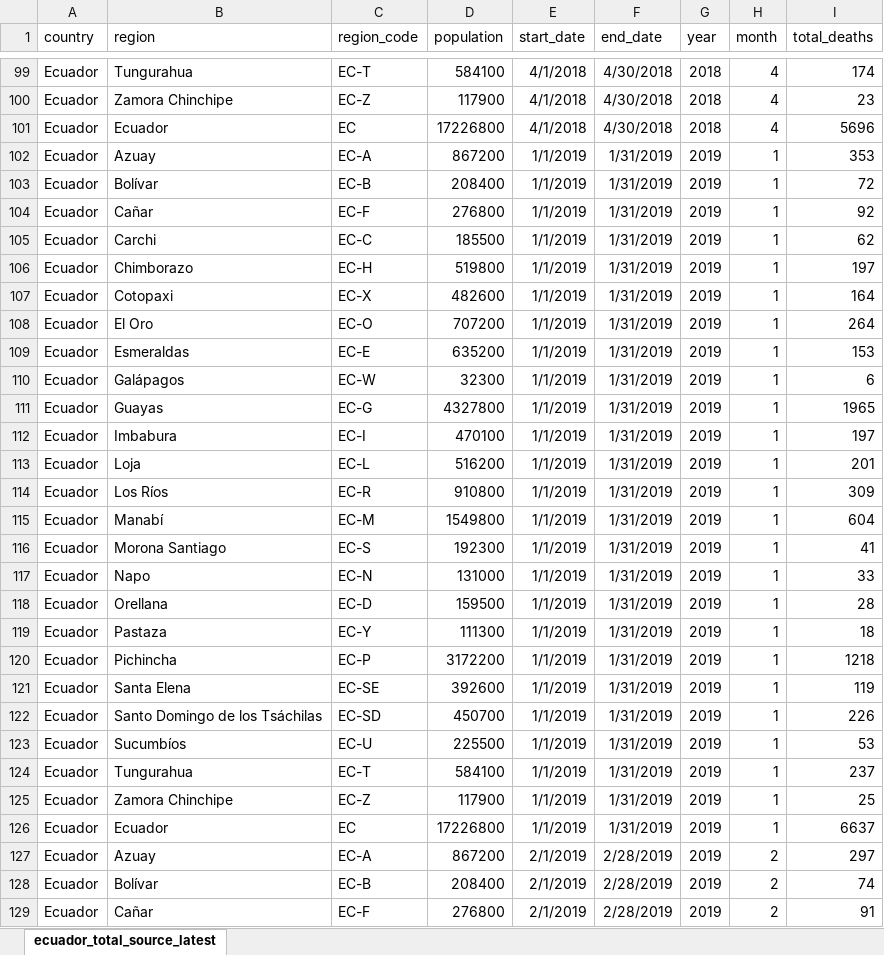
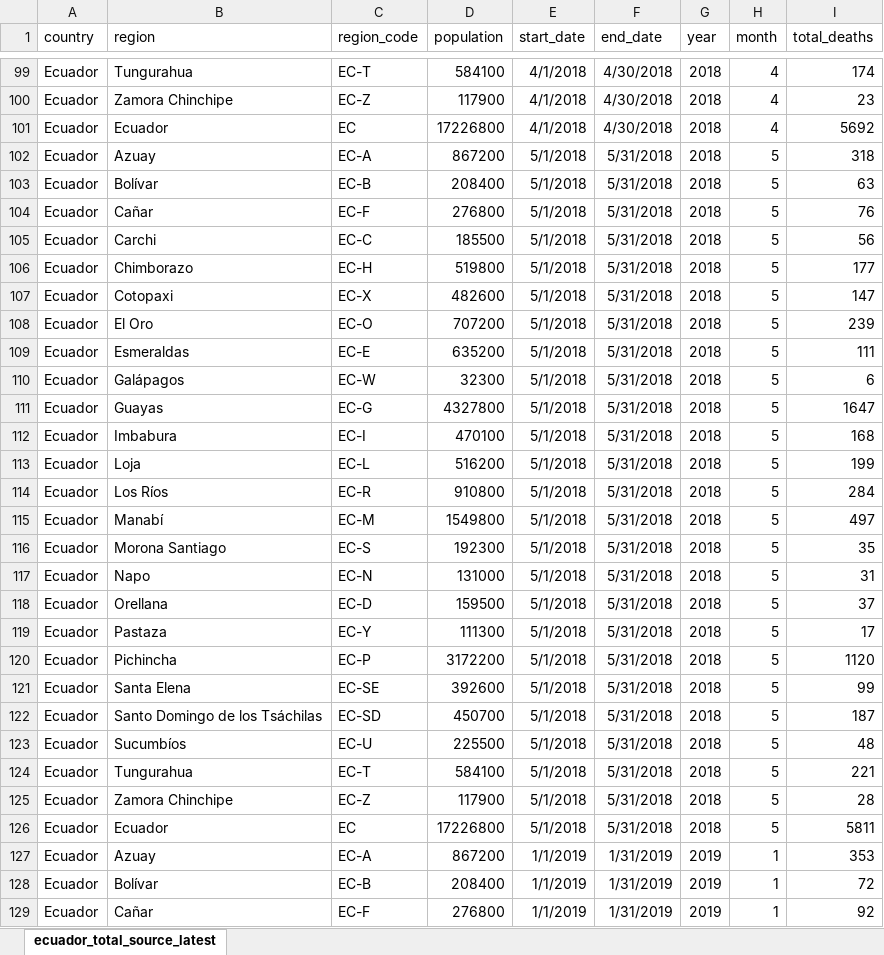
Before and after one commit to TheEconomist/covid-19-excess-deaths-tracker, an Excel workbook: source-data/ecuador/ecuador_total_source_latest.xlsx, sheet ecuador_total_source_latest, drawn as a sheet; only a part is shown, gaps mark what is left out; the shorter side is filled out with more unchanged rows; values as stored, in another font and other column widths than the file's, no borders; the diff covers the shown part only; the diff names each change by its address in the sheet, - before the commit and + after, or states it on an @@ line.

```diff
--- a/source-data/ecuador/ecuador_total_source_latest.xlsx (sheet ecuador_total_source_latest)
+++ b/source-data/ecuador/ecuador_total_source_latest.xlsx (sheet ecuador_total_source_latest)
-I101 (total_deaths): 5696
+I101 (total_deaths): 5692
+row 102: Ecuador | Azuay | EC-A | 867200 | 5/1/2018 | 5/31/2018 | 2018 | 5 | 318
+row 103: Ecuador | Bolívar | EC-B | 208400 | 5/1/2018 | 5/31/2018 | 2018 | 5 | 63
+row 104: Ecuador | Cañar | EC-F | 276800 | 5/1/2018 | 5/31/2018 | 2018 | 5 | 76
+row 105: Ecuador | Carchi | EC-C | 185500 | 5/1/2018 | 5/31/2018 | 2018 | 5 | 56
+row 106: Ecuador | Chimborazo | EC-H | 519800 | 5/1/2018 | 5/31/2018 | 2018 | 5 | 177
+row 107: Ecuador | Cotopaxi | EC-X | 482600 | 5/1/2018 | 5/31/2018 | 2018 | 5 | 147
+row 108: Ecuador | El Oro | EC-O | 707200 | 5/1/2018 | 5/31/2018 | 2018 | 5 | 239
+row 109: Ecuador | Esmeraldas | EC-E | 635200 | 5/1/2018 | 5/31/2018 | 2018 | 5 | 111
+row 110: Ecuador | Galápagos | EC-W | 32300 | 5/1/2018 | 5/31/2018 | 2018 | 5 | 6
+row 111: Ecuador | Guayas | EC-G | 4327800 | 5/1/2018 | 5/31/2018 | 2018 | 5 | 1647
+row 112: Ecuador | Imbabura | EC-I | 470100 | 5/1/2018 | 5/31/2018 | 2018 | 5 | 168
+row 113: Ecuador | Loja | EC-L | 516200 | 5/1/2018 | 5/31/2018 | 2018 | 5 | 199
+row 114: Ecuador | Los Ríos | EC-R | 910800 | 5/1/2018 | 5/31/2018 | 2018 | 5 | 284
+row 115: Ecuador | Manabí | EC-M | 1549800 | 5/1/2018 | 5/31/2018 | 2018 | 5 | 497
+row 116: Ecuador | Morona Santiago | EC-S | 192300 | 5/1/2018 | 5/31/2018 | 2018 | 5 | 35
+row 117: Ecuador | Napo | EC-N | 131000 | 5/1/2018 | 5/31/2018 | 2018 | 5 | 31
+row 118: Ecuador | Orellana | EC-D | 159500 | 5/1/2018 | 5/31/2018 | 2018 | 5 | 37
+row 119: Ecuador | Pastaza | EC-Y | 111300 | 5/1/2018 | 5/31/2018 | 2018 | 5 | 17
+row 120: Ecuador | Pichincha | EC-P | 3172200 | 5/1/2018 | 5/31/2018 | 2018 | 5 | 1120
+row 121: Ecuador | Santa Elena | EC-SE | 392600 | 5/1/2018 | 5/31/2018 | 2018 | 5 | 99
+row 122: Ecuador | Santo Domingo de los Tsáchilas | EC-SD | 450700 | 5/1/2018 | 5/31/2018 | 2018 | 5 | 187
+row 123: Ecuador | Sucumbíos | EC-U | 225500 | 5/1/2018 | 5/31/2018 | 2018 | 5 | 48
+row 124: Ecuador | Tungurahua | EC-T | 584100 | 5/1/2018 | 5/31/2018 | 2018 | 5 | 221
+row 125: Ecuador | Zamora Chinchipe | EC-Z | 117900 | 5/1/2018 | 5/31/2018 | 2018 | 5 | 28
+row 126: Ecuador | Ecuador | EC | 17226800 | 5/1/2018 | 5/31/2018 | 2018 | 5 | 5811
```
Also changed, not shown: 50 added rows and 54 edited cells elsewhere in this sheet, source-data/chile/chile_total_source_latest.xlsx, 31 other files.
